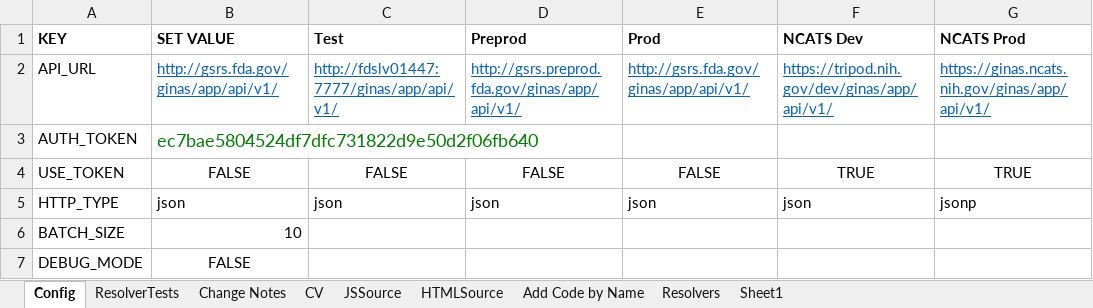
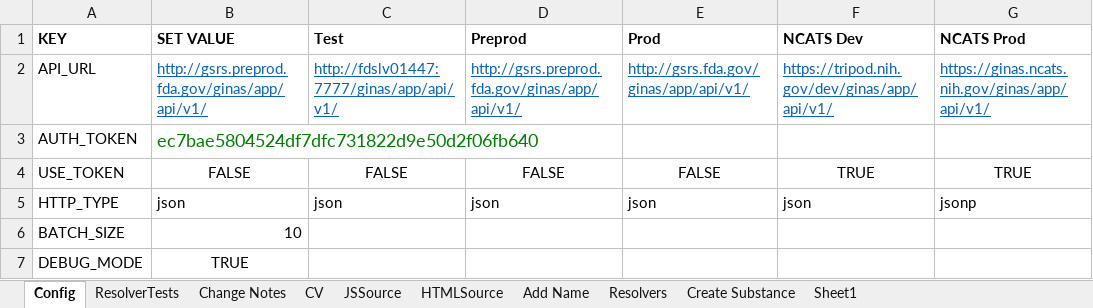
Before and after one commit to ncats/gsrsfind, an Excel workbook: GSRSAddin_21_MAR_2018.xlsm, sheet Config, drawn as a sheet; values as stored, in another font and other column widths than the file's, no borders; charts and pictures not drawn; the diff names each change by its address in the sheet, - before the commit and + after, or states it on an @@ line.

Commit message:
1) Fix equivalence calculation 2) Allow input of non-public names within Add Name script

```diff
--- a/GSRSAddin_21_MAR_2018.xlsm (sheet Config)
+++ b/GSRSAddin_21_MAR_2018.xlsm (sheet Config)
-sheet tab: Add Code by Name
+sheet tab: Create Substance
+sheet tab: Add Name
@@ sheet tab order changed: Config | ResolverTests | Change Notes | CV | JSSource | HTMLSource | Add Name | Resolvers | Create Substance | Sheet1 @@
-B2 (SET VALUE): http://gsrs.fda.gov/ginas/app/api/v1/
+B2 (SET VALUE): http://gsrs.preprod.fda.gov/ginas/app/api/v1/
-B7 (SET VALUE): FALSE
+B7 (SET VALUE): TRUE
```
Also changed, not shown: sheet Create Substance, sheet Resolvers, charts or pictures.
